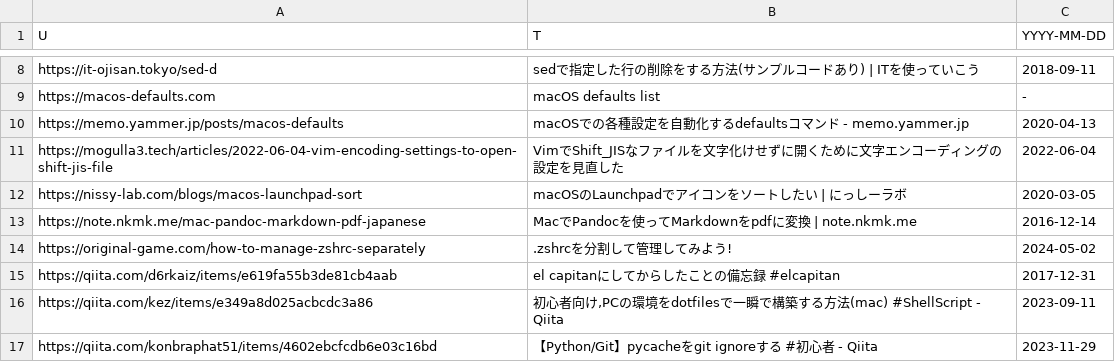
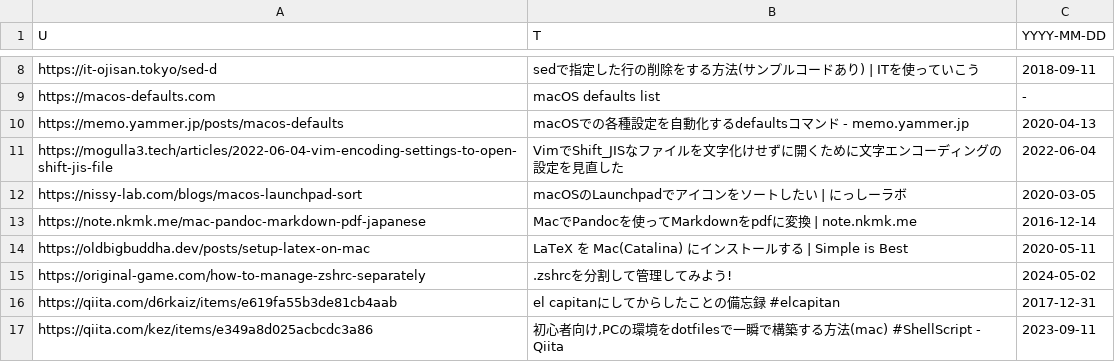
Before and after one commit to nyanters/dotfiles, a TSV file: ref/ref.tsv, drawn as a sheet; only a part is shown, gaps mark what is left out; the shorter side is filled out with more unchanged rows; the diff names each change by its address in the sheet, - before the commit and + after, or states it on an @@ line.

```diff
--- a/ref/ref.tsv
+++ b/ref/ref.tsv
+row 14: https://oldbigbuddha.dev/posts/setup-latex-on-mac | LaTeX を Mac(Catalina) にインストールする | Simple is Best | 2020-05-11
```
Also changed, not shown: 1 other file.
